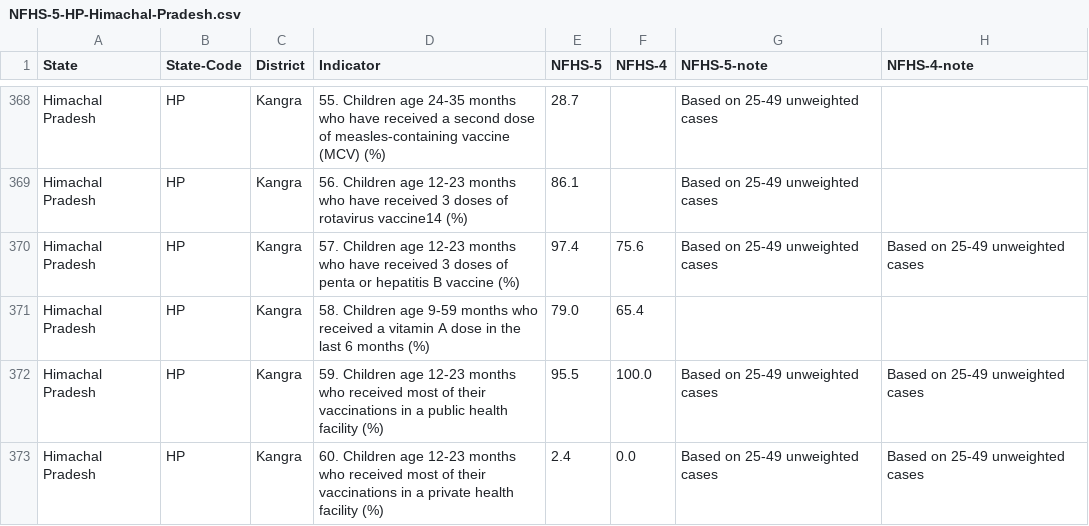
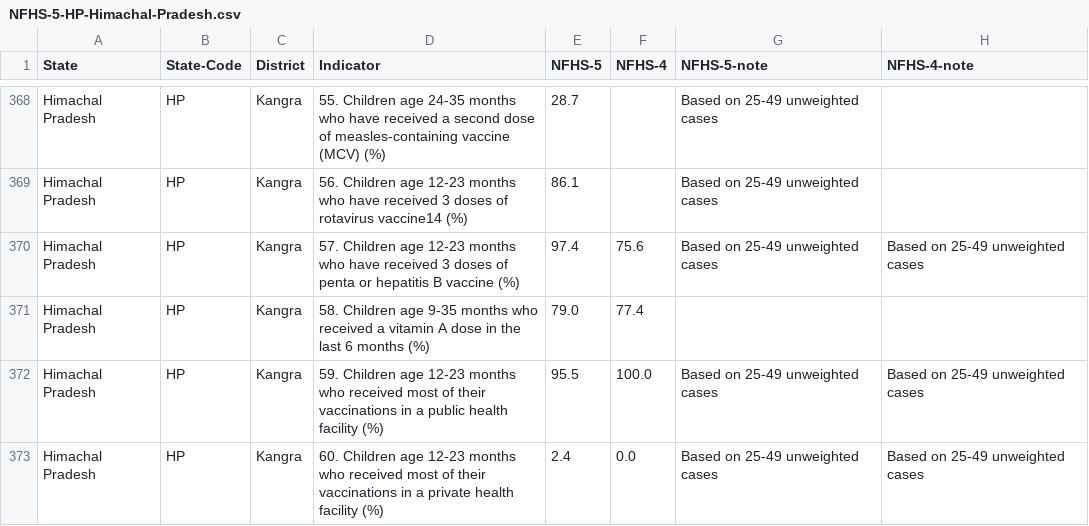
Before and after one commit to pratapvardhan/NFHS-5, a CSV file: district-level/NFHS-5-HP-Himachal-Pradesh.csv, drawn as a sheet; only a part is shown, gaps mark what is left out; the diff covers the shown part only.

```diff
--- a/district-level/NFHS-5-HP-Himachal-Pradesh.csv
+++ b/district-level/NFHS-5-HP-Himachal-Pradesh.csv
@@ -370,3 +370,3 @@ Himachal Pradesh,HP,Kangra,56. Children age 12-23 months who have received 3 dos
 Himachal Pradesh,HP,Kangra,57. Children age 12-23 months who have received 3 doses of penta or hepatitis B vaccine (%),97.4,75.6,Based on 25-49 unweighted cases,Based on 25-49 unweighted cases
-Himachal Pradesh,HP,Kangra,58. Children age 9-59 months who received a vitamin A dose in the last 6 months (%),79.0,65.4,,
+Himachal Pradesh,HP,Kangra,58. Children age 9-35 months who received a vitamin A dose in the last 6 months (%),79.0,77.4,,
 Himachal Pradesh,HP,Kangra,59. Children age 12-23 months who received most of their vaccinations in a public health facility (%),95.5,100.0,Based on 25-49 unweighted cases,Based on 25-49 unweighted cases
```
Also changed, not shown: 25 edited cells elsewhere in this file, district-level/NFHS-5-AN-Andaman-and-Nicobar-Island.csv, district-level/NFHS-5-AP-Andhra-Pradesh.csv, 21 other files.
